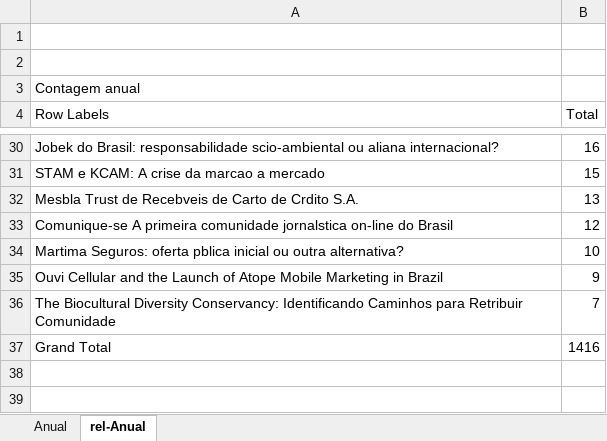
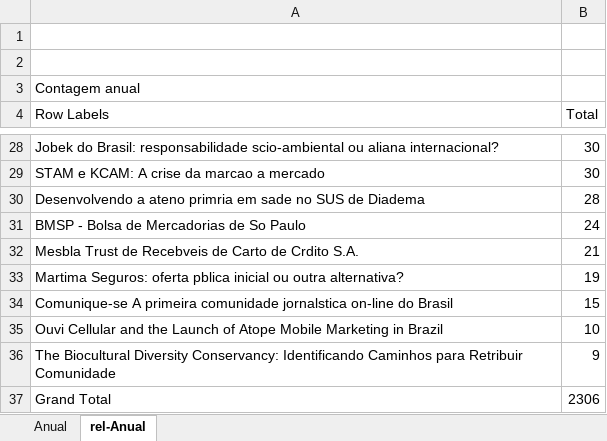
Before and after one commit to florenciano/comunicacao, an Excel workbook: Projetos/Projetos 2015/relatorioCasos/_suplementos/base-dados-2015/anual/relatorio-Casos-Anual-2015.xlsx, sheet rel-Anual, drawn as a sheet; only a part is shown, gaps mark what is left out; values as stored, in another font and other column widths than the file's, no borders; removed rows and columns are numbered as before the commit, all else as after; the diff covers the shown part only; the diff names each change by its address in the sheet, - before the commit and + after, or states it on an @@ line.

```diff
--- a/Projetos/Projetos 2015/relatorioCasos/_suplementos/base-dados-2015/anual/relatorio-Casos-Anual-2015.xlsx (sheet rel-Anual)
+++ b/Projetos/Projetos 2015/relatorioCasos/_suplementos/base-dados-2015/anual/relatorio-Casos-Anual-2015.xlsx (sheet rel-Anual)
-B28 (Total): 16
+B28 (Total): 30
-B29 (Total): 15
+B29 (Total): 30
+row 30: Desenvolvendo a ateno primria em sade no SUS de Diadema | 28
+row 31: BMSP - Bolsa de Mercadorias de So Paulo | 24
-B32 (Total): 13
+B32 (Total): 21
-row 33: Comunique-se A primeira comunidade jornalstica on-line do Brasil | 12
-B33 (Total): 10
+B33 (Total): 19
+row 34: Comunique-se A primeira comunidade jornalstica on-line do Brasil | 15
-B35 (Total): 9
+B35 (Total): 10
-B36 (Total): 7
+B36 (Total): 9
-B37 (Total): 1416
+B37 (Total): 2306
```
Also changed, not shown: 6 added rows, 8 removed rows and 17 edited cells elsewhere in this sheet, sheet Anual, 6 other files.
